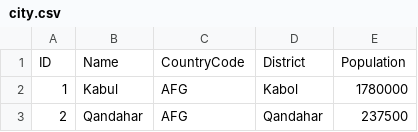
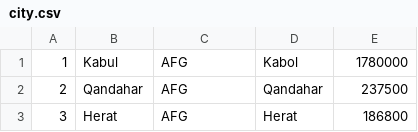
Before and after one commit to dionwang88/cs542database, a CSV file: database/data/city.csv, drawn as a sheet; only a part is shown; the shorter side is filled out with more unchanged rows; the diff names each change by its address in the sheet, - before the commit and + after, or states it on an @@ line.

Commit message:
Join Select and Multab read file updated
country and city read into database via testMultab; Join and selection
operation tested on city and country.

```diff
--- a/database/data/city.csv
+++ b/database/data/city.csv
-row 1: ID | Name | CountryCode | District | Population
```
Also changed, not shown: 10 other files.
